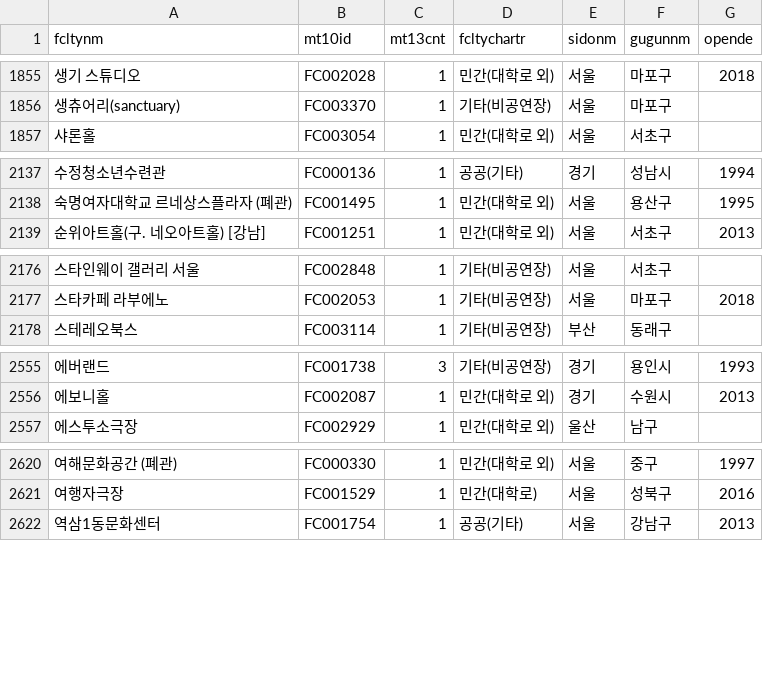
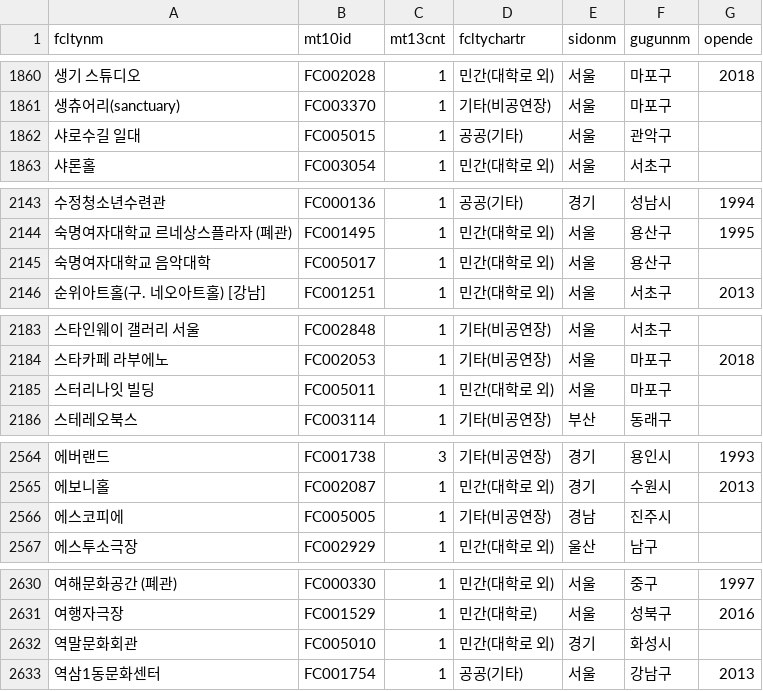
Before and after one commit to Seoyeon-Joo/kopis, a CSV file: data/03_공연시설목록.csv, drawn as a sheet; only a part is shown, gaps mark what is left out; the diff covers the shown part only; the diff names each change by its address in the sheet, - before the commit and + after, or states it on an @@ line.

```diff
--- a/data/03_공연시설목록.csv
+++ b/data/03_공연시설목록.csv
+row 1862: 샤로수길 일대 | FC005015 | 1 | 공공(기타) | 서울 | 관악구
+row 2145: 숙명여자대학교 음악대학 | FC005017 | 1 | 민간(대학로 외) | 서울 | 용산구
+row 2185: 스터리나잇 빌딩 | FC005011 | 1 | 민간(대학로 외) | 서울 | 마포구
+row 2566: 에스코피에 | FC005005 | 1 | 기타(비공연장) | 경남 | 진주시
+row 2632: 역말문화회관 | FC005010 | 1 | 민간(대학로 외) | 경기 | 화성시
```
Also changed, not shown: 15 added rows and 4 edited cells elsewhere in this file, data/04_공연시설상세.csv, data/09_예매상황판_일별.csv, 5 other files.
